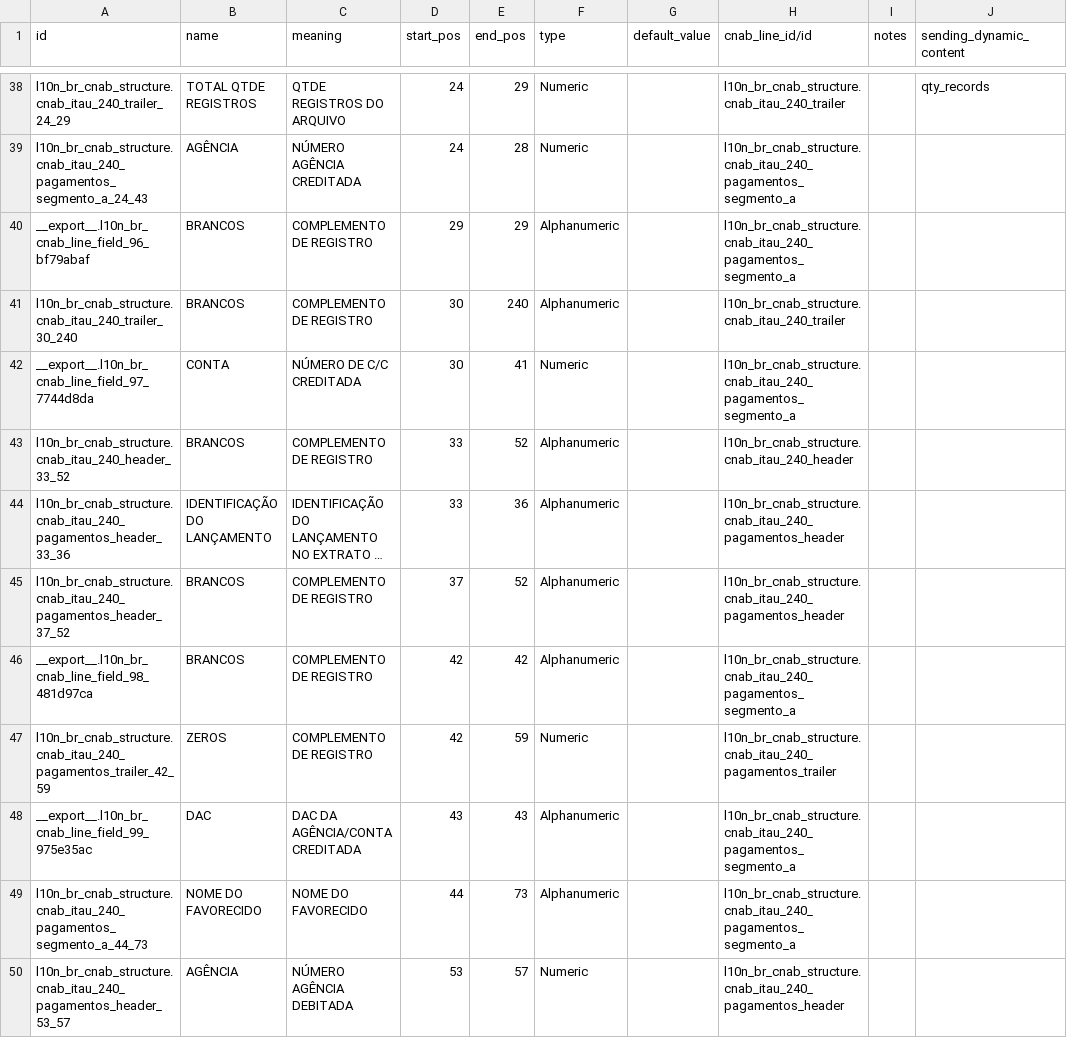
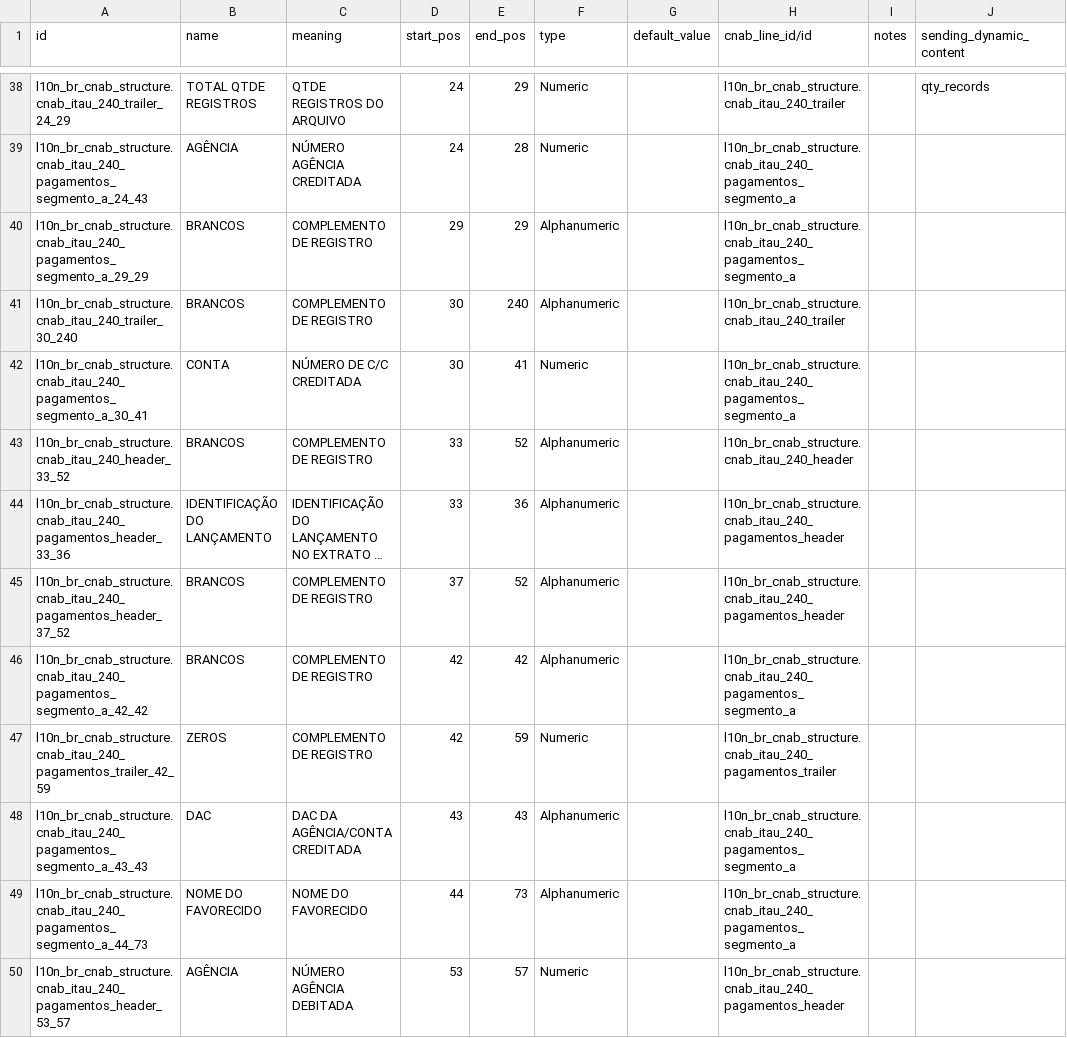
Before and after one commit to felipemotter/l10n-brazil, a CSV file: l10n_br_cnab_structure/data/l10n_br_cnab.line.field.csv, drawn as a sheet; only a part is shown, gaps mark what is left out; long unchanged cells end in …; the diff names each change by its address in the sheet, - before the commit and + after, or states it on an @@ line.

Commit message:
[FIX] export name warning cnab field

```diff
--- a/l10n_br_cnab_structure/data/l10n_br_cnab.line.field.csv
+++ b/l10n_br_cnab_structure/data/l10n_br_cnab.line.field.csv
-A40 (id): __export__.l10n_br_cnab_line_field_96_bf79abaf
+A40 (id): l10n_br_cnab_structure.cnab_itau_240_pagamentos_segmento_a_29_29
-A42 (id): __export__.l10n_br_cnab_line_field_97_7744d8da
+A42 (id): l10n_br_cnab_structure.cnab_itau_240_pagamentos_segmento_a_30_41
-A46 (id): __export__.l10n_br_cnab_line_field_98_481d97ca
+A46 (id): l10n_br_cnab_structure.cnab_itau_240_pagamentos_segmento_a_42_42
-A48 (id): __export__.l10n_br_cnab_line_field_99_975e35ac
+A48 (id): l10n_br_cnab_structure.cnab_itau_240_pagamentos_segmento_a_43_43
```
